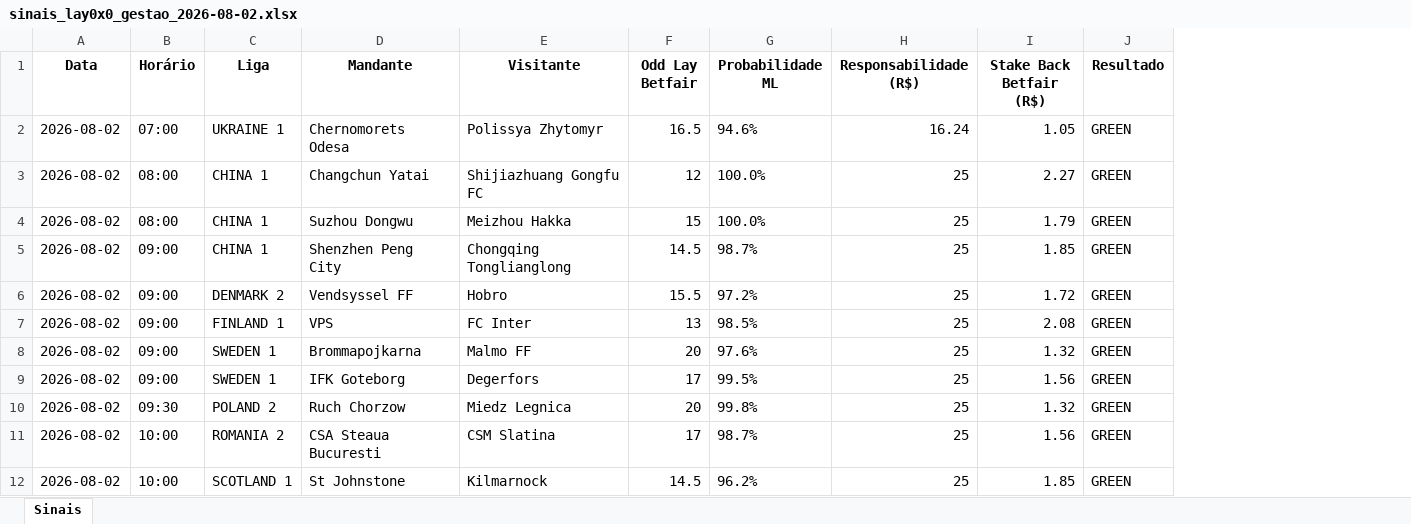
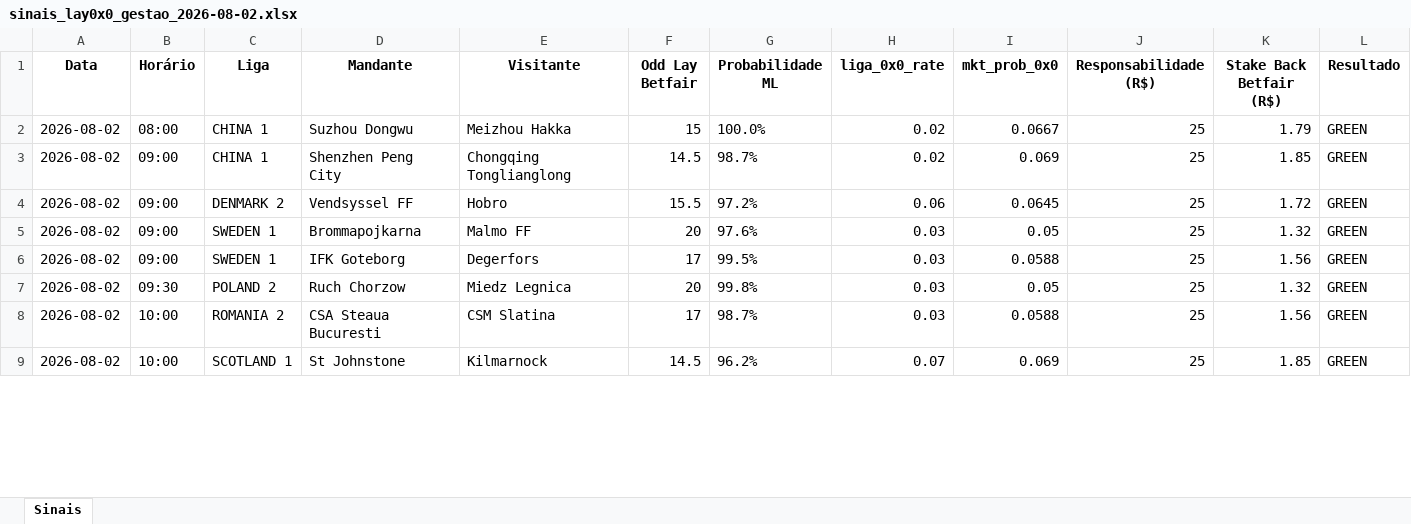
Before and after one commit to rpthiago/ARKAD_PROD, an Excel workbook: paper_traning_lay0x0/sinais_lay0x0_gestao_2026-08-02.xlsx, sheet Sinais, drawn as a sheet; only a part is shown; values as stored, in another font and other column widths than the file's, no borders; removed rows and columns are numbered as before the commit, all else as after; rows hold the shown columns only; the diff covers the shown part only; the diff names each change by its address in the sheet, - before the commit and + after, or states it on an @@ line.

```diff
--- a/paper_traning_lay0x0/sinais_lay0x0_gestao_2026-08-02.xlsx (sheet Sinais)
+++ b/paper_traning_lay0x0/sinais_lay0x0_gestao_2026-08-02.xlsx (sheet Sinais)
+column H (liga_0x0_rate), rows 2-9: 0.02 | 0.02 | 0.06 | 0.03 | 0.03 | 0.03 | 0.03 | 0.07
+column I (mkt_prob_0x0), rows 2-9: 0.0667 | 0.069 | 0.0645 | 0.05 | 0.0588 | 0.05 | 0.0588 | 0.069
-row 2: 2026-08-02 | 07:00 | UKRAINE 1 | Chernomorets Odesa | Polissya Zhytomyr | 16.5 | 94.6% | 16.24 | 1.05 | GREEN
-row 3: 2026-08-02 | 08:00 | CHINA 1 | Changchun Yatai | Shijiazhuang Gongfu FC | 12 | 100.0% | 25 | 2.27 | GREEN
-row 7: 2026-08-02 | 09:00 | FINLAND 1 | VPS | FC Inter | 13 | 98.5% | 25 | 2.08 | GREEN
```
Also changed, not shown: 15 removed rows and 5 edited cells elsewhere in this sheet, formulas that keep their value, paper_traning_lay0x0/sinais_lay0x0_gestao_2026-08-01.xlsx, 5 other files.
